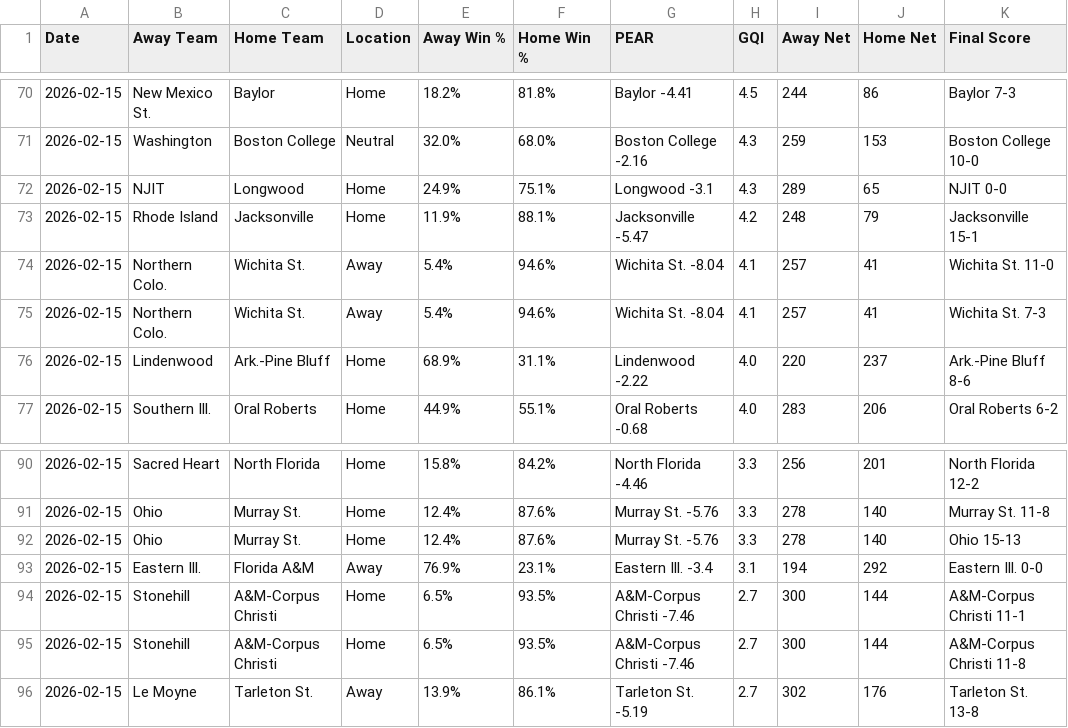
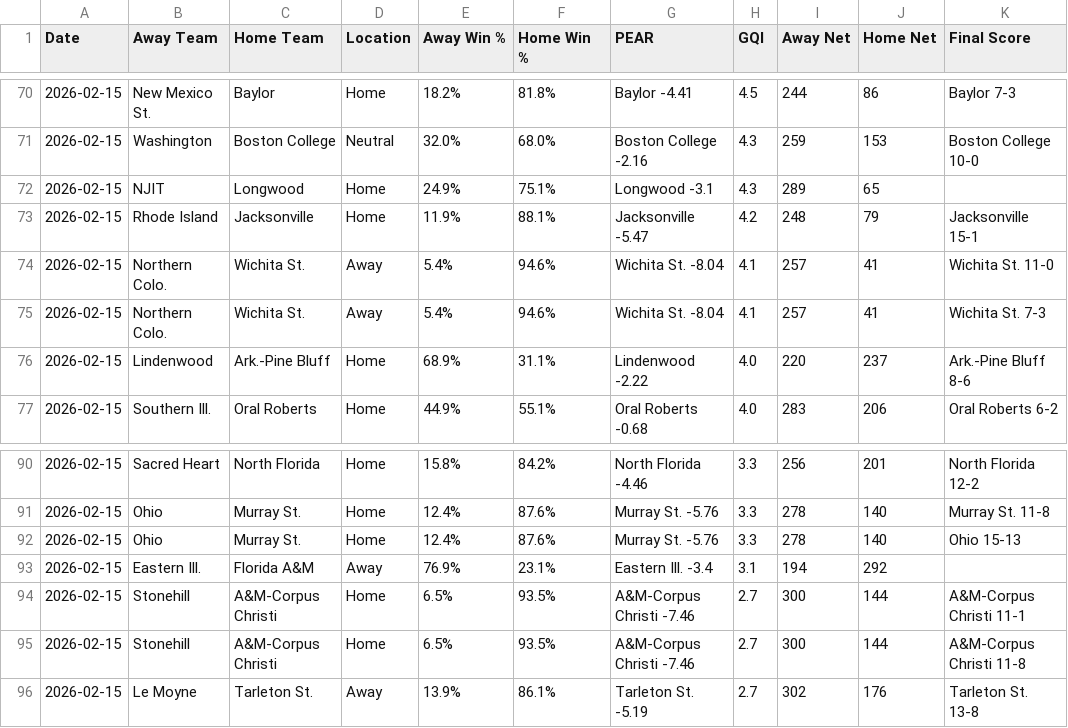
Before and after one commit to seth77777778/College-Baseball-Analytics, a CSV file: College Baseball Games/cbase_games_2026-02-15.csv, drawn as a sheet; only a part is shown, gaps mark what is left out; the diff covers the shown part only.

```diff
--- a/College Baseball Games/cbase_games_2026-02-15.csv
+++ b/College Baseball Games/cbase_games_2026-02-15.csv
@@ -71,3 +71,3 @@ Date,Away Team,Home Team,Location,Away Win %,Home Win %,PEAR,GQI,Away Net,Home N
 2026-02-15,Washington,Boston College,Neutral,32.0%,68.0%,Boston College -2.16,4.3,259,153,Boston College 10-0
-2026-02-15,NJIT,Longwood,Home,24.9%,75.1%,Longwood -3.1,4.3,289,65,NJIT 0-0
+2026-02-15,NJIT,Longwood,Home,24.9%,75.1%,Longwood -3.1,4.3,289,65,
 2026-02-15,Rhode Island,Jacksonville,Home,11.9%,88.1%,Jacksonville -5.47,4.2,248,79,Jacksonville 15-1
@@ -92,3 +92,3 @@ Date,Away Team,Home Team,Location,Away Win %,Home Win %,PEAR,GQI,Away Net,Home N
 2026-02-15,Ohio,Murray St.,Home,12.4%,87.6%,Murray St. -5.76,3.3,278,140,Ohio 15-13
-2026-02-15,Eastern Ill.,Florida A&M,Away,76.9%,23.1%,Eastern Ill. -3.4,3.1,194,292,Eastern Ill. 0-0
+2026-02-15,Eastern Ill.,Florida A&M,Away,76.9%,23.1%,Eastern Ill. -3.4,3.1,194,292,
 2026-02-15,Stonehill,A&M-Corpus Christi,Home,6.5%,93.5%,A&M-Corpus Christi -7.46,2.7,300,144,A&M-Corpus Christi 11-1
```
Also changed, not shown: 8 edited cells elsewhere in this file.
